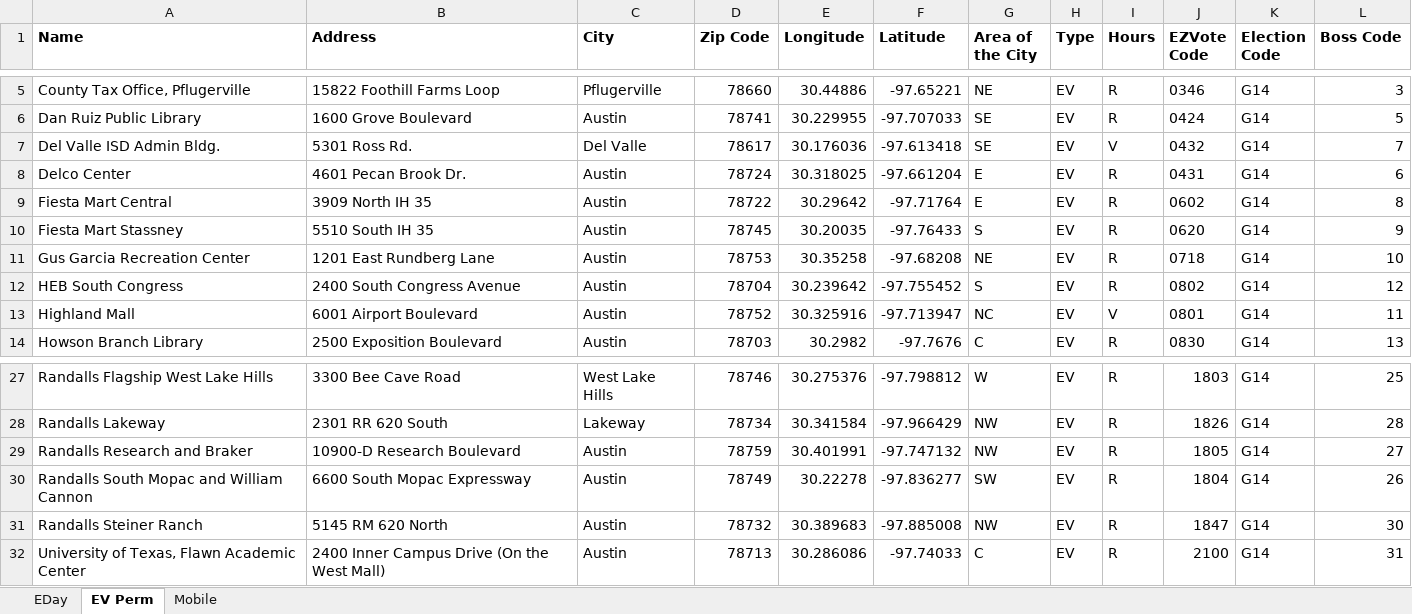
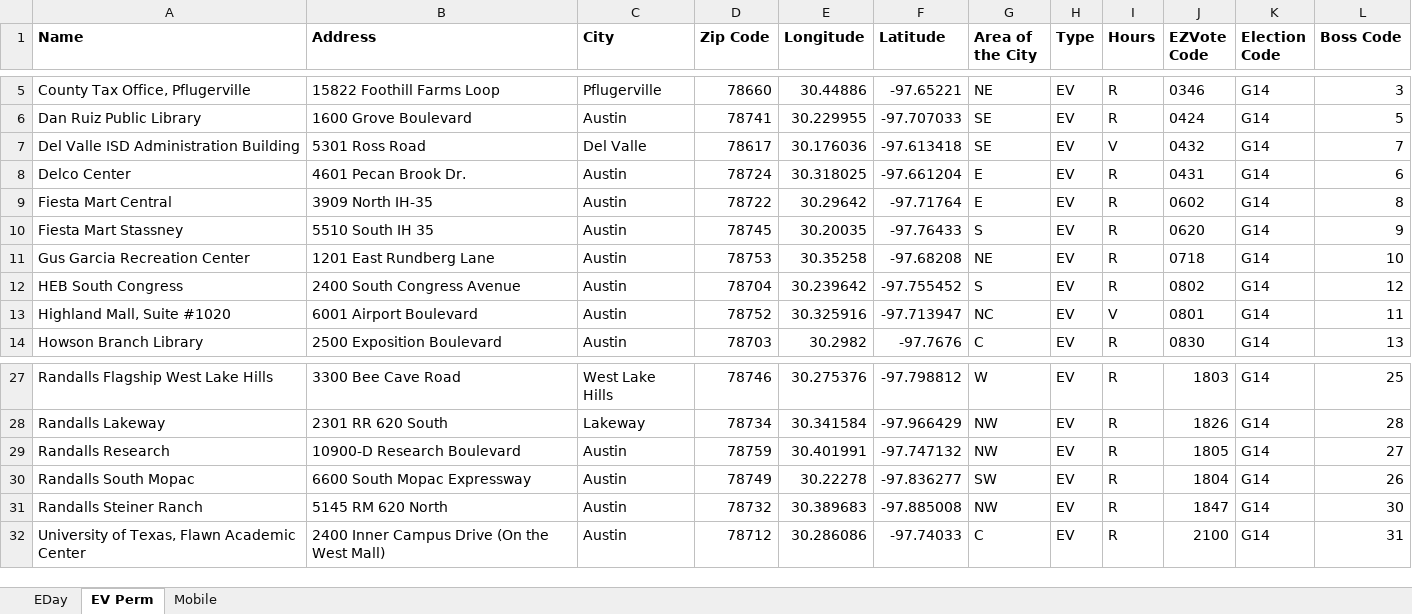
Before and after one commit to open-austin/voteatx-svc, an Excel workbook: data/voting-places/20141104/20141104_G14_Webload_FINAL.xlsx, sheet EV Perm, drawn as a sheet; only a part is shown, gaps mark what is left out; values as stored, in another font and other column widths than the file's, no borders; the diff names each change by its address in the sheet, - before the commit and + after, or states it on an @@ line.

Commit message:
Loading updata datasets from county.

```diff
--- a/data/voting-places/20141104/20141104_G14_Webload_FINAL.xlsx (sheet EV Perm)
+++ b/data/voting-places/20141104/20141104_G14_Webload_FINAL.xlsx (sheet EV Perm)
-A7 (Name): Del Valle ISD Admin Bldg.
+A7 (Name): Del Valle ISD Administration Building
-B7 (Address): 5301 Ross Rd.
+B7 (Address): 5301 Ross Road
-B9 (Address): 3909 North IH 35
+B9 (Address): 3909 North IH-35
-A13 (Name): Highland Mall
+A13 (Name): Highland Mall, Suite #1020
-A29 (Name): Randalls Research and Braker
+A29 (Name): Randalls Research
-A30 (Name): Randalls South Mopac and William Cannon
+A30 (Name): Randalls South Mopac
-D32 (Zip Code): 78713
+D32 (Zip Code): 78712
```
Also changed, not shown: sheet Mobile, 9 other files.
